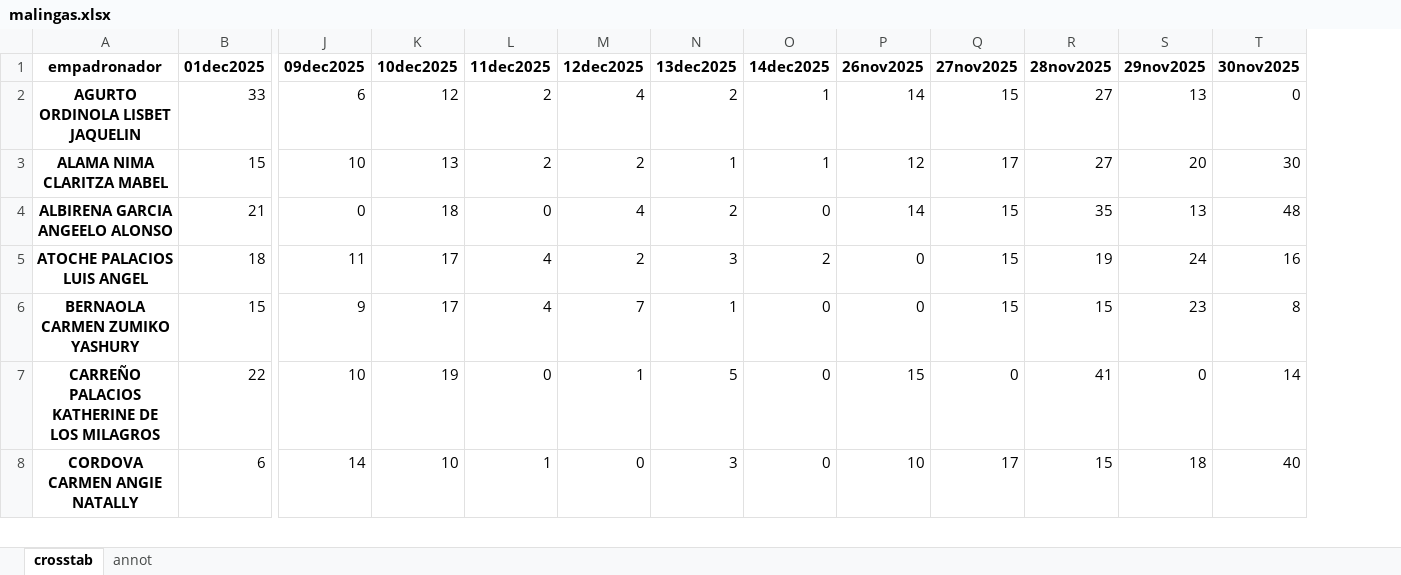
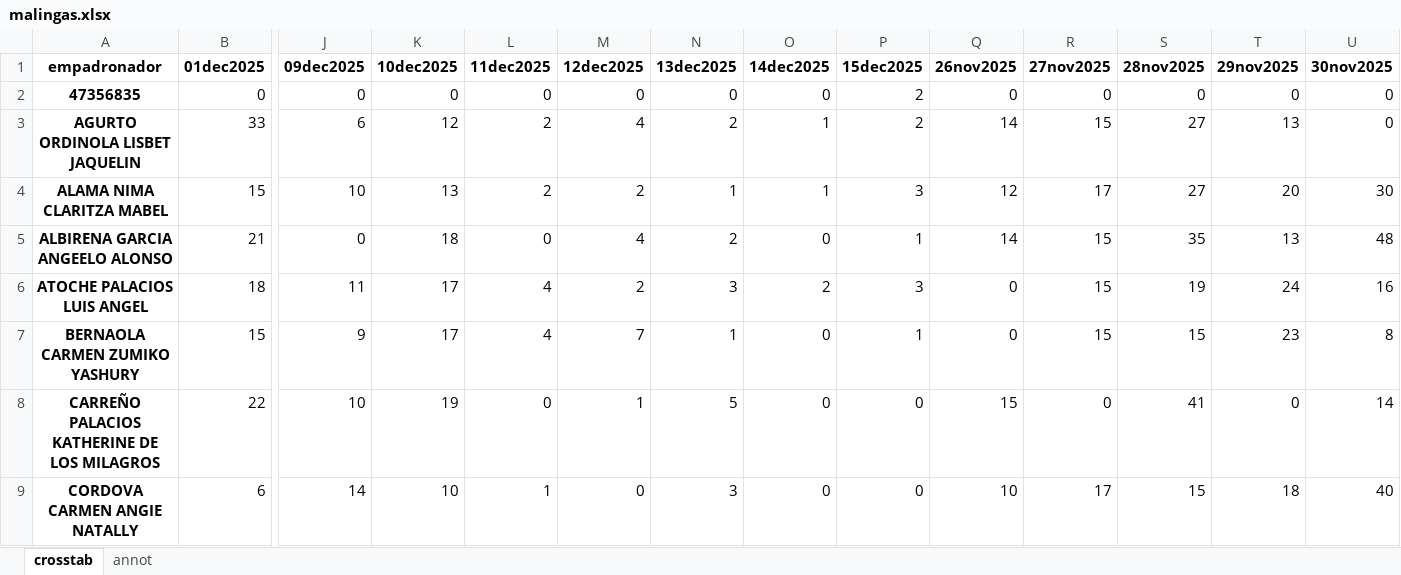
Before and after one commit to riegagabriel/2do_Empadronamiento_RENIEC_EAMCP2026, an Excel workbook: data/malingas.xlsx, sheet crosstab, drawn as a sheet; only a part is shown, gaps mark what is left out; values as stored, in another font and other column widths than the file's, no borders; addresses are those after the commit; rows hold the shown columns only; the diff names each change by its address in the sheet, - before the commit and + after, or states it on an @@ line.

```diff
--- a/data/malingas.xlsx (sheet crosstab)
+++ b/data/malingas.xlsx (sheet crosstab)
+column P (15dec2025), rows 3-9: 2 | 3 | 1 | 3 | 1 | 0 | 0
+row 2: 47356835 | 0 | 0 | 0 | 0 | 0 | 0 | 0 | 2 | 0 | 0 | 0 | 0 | 0
```
Also changed, not shown: sheet annot, data/curva_de_sun.xlsx, data/data_graf.xlsx, 28 other files.
